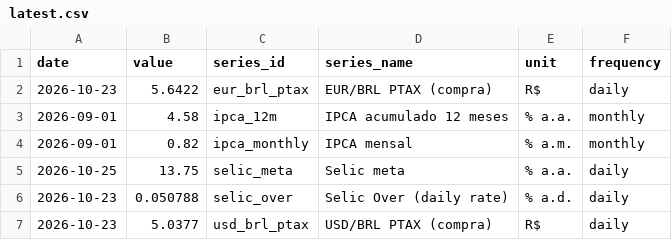
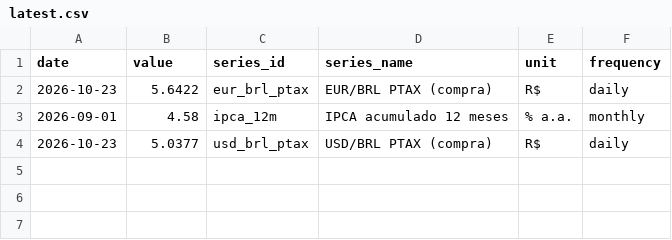
Before and after one commit to vinimabreu/bcb-data-pipeline, a CSV file: data/latest.csv, drawn as a sheet; the diff names each change by its address in the sheet, - before the commit and + after, or states it on an @@ line.

```diff
--- a/data/latest.csv
+++ b/data/latest.csv
-row 4: 2026-09-01 | 0.82 | ipca_monthly | IPCA mensal | % a.m. | monthly
-row 5: 2026-10-25 | 13.75 | selic_meta | Selic meta | % a.a. | daily
-row 6: 2026-10-23 | 0.050788 | selic_over | Selic Over (daily rate) | % a.d. | daily
```
Also changed, not shown: 1 other file.
